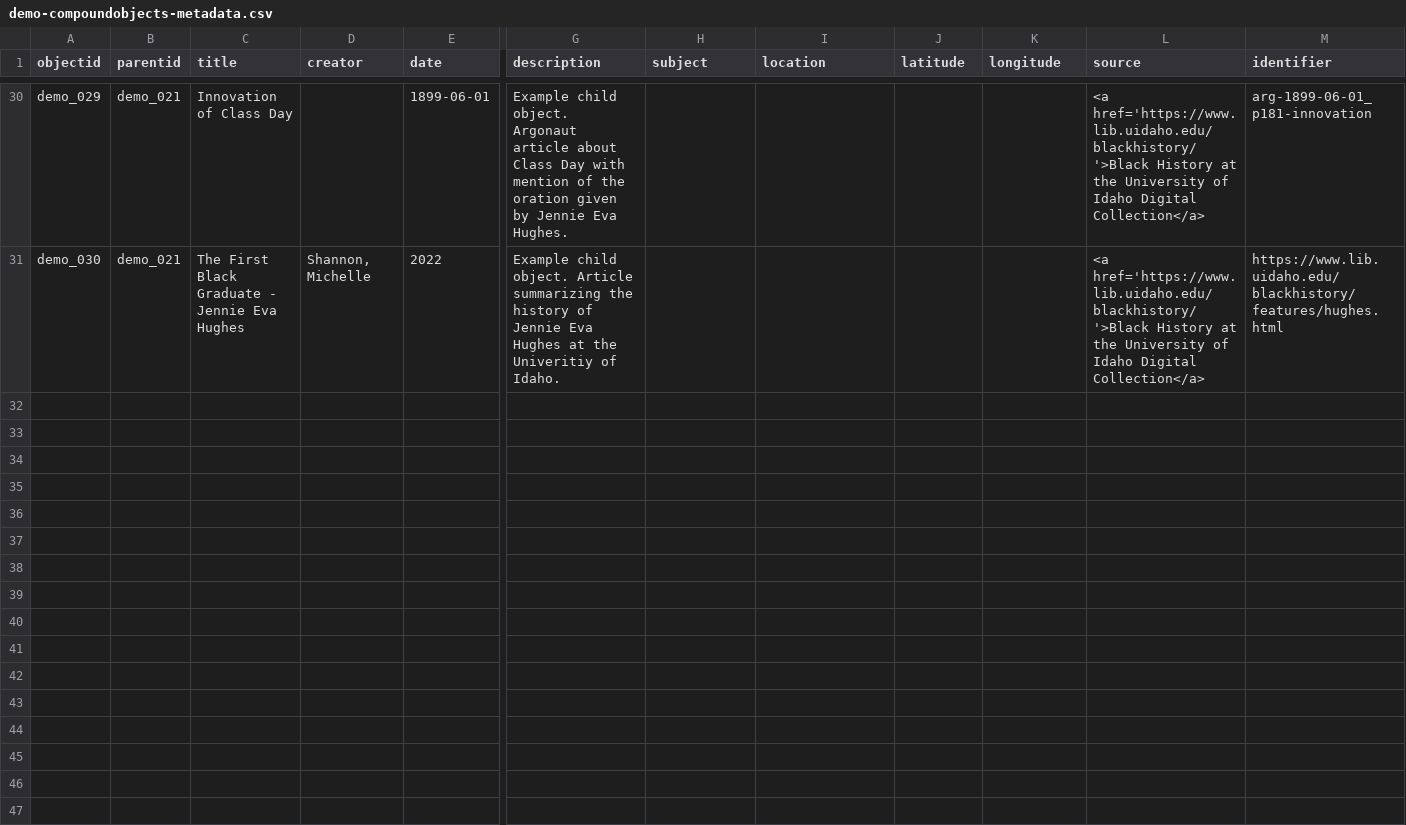
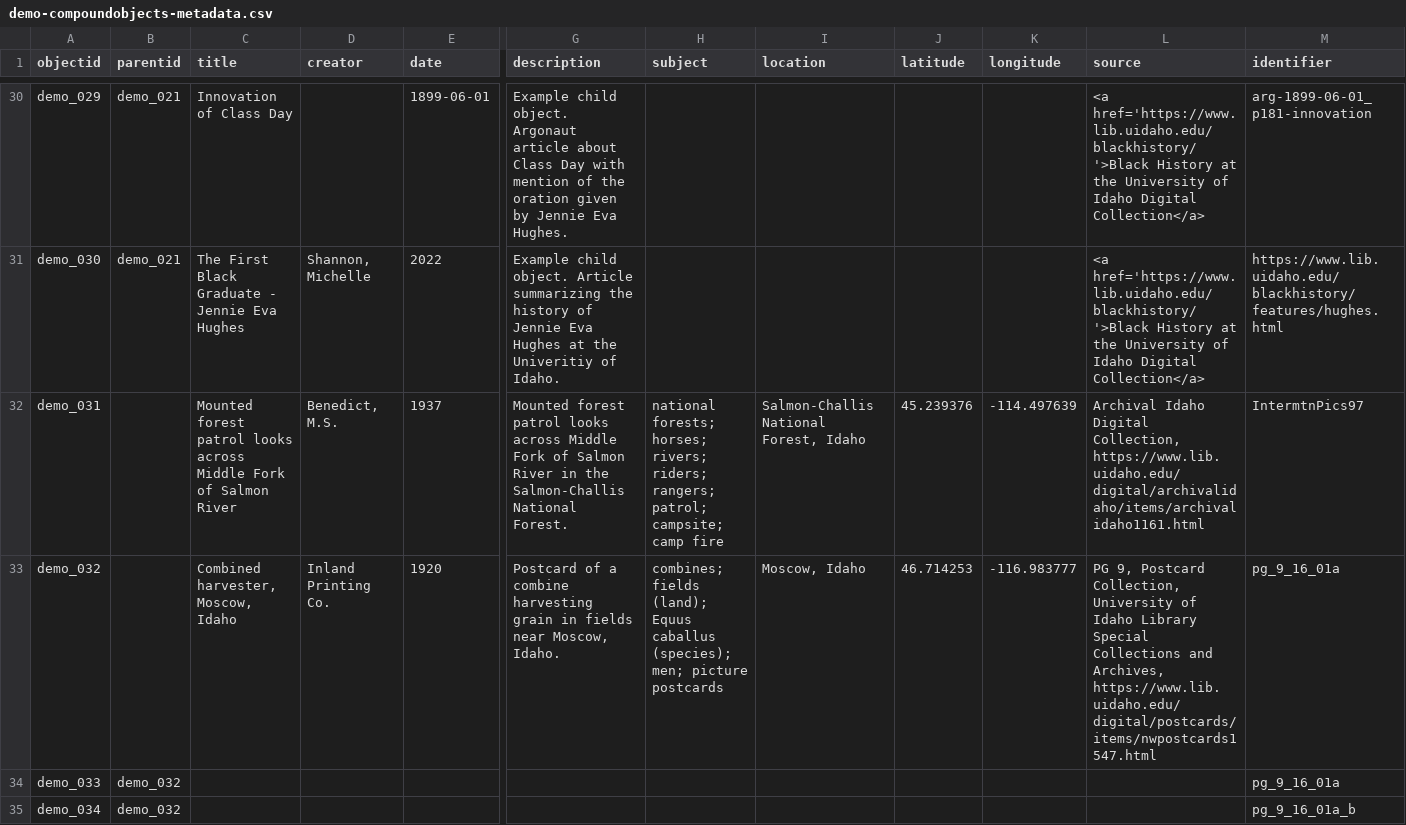
Before and after one commit to uidaholib/ijc-collection-template, a CSV file: _data/demo-compoundobjects-metadata.csv, drawn as a sheet; only a part is shown, gaps mark what is left out; rows hold the shown columns only; the diff covers the shown part only; the diff names each change by its address in the sheet, - before the commit and + after, or states it on an @@ line.

```diff
--- a/_data/demo-compoundobjects-metadata.csv
+++ b/_data/demo-compoundobjects-metadata.csv
+row 32: demo_031 |  | Mounted forest patrol looks across Middle Fork of Salmon River | Benedict, M.S. | 1937 | Mounted forest patrol looks across Middle Fork of Salmon River in the Salmon-Challis National Forest. | national forests; horses; rivers; riders; rangers; patrol; campsite; camp fire | Salmon-Challis National Forest, Idaho | 45.239376 | -114.497639 | Archival Idaho Digital Collection, https://www.lib.uidaho.edu/digital/archivalidaho/items/archivalidaho1161.html | IntermtnPics97
+row 33: demo_032 |  | Combined harvester, Moscow, Idaho | Inland Printing Co. | 1920 | Postcard of a combine harvesting grain in fields near Moscow, Idaho. | combines; fields (land); Equus caballus (species); men; picture postcards | Moscow, Idaho | 46.714253 | -116.983777 | PG 9, Postcard Collection, University of Idaho Library Special Collections and Archives, https://www.lib.uidaho.edu/digital/postcards/items/nwpostcards1547.html | pg_9_16_01a
+row 34: demo_033 | demo_032 |  |  |  |  |  |  |  |  |  | pg_9_16_01a
+row 35: demo_034 | demo_032 |  |  |  |  |  |  |  |  |  | pg_9_16_01a_b
```
Also changed, not shown: 3 added rows and 2 edited cells elsewhere in this file, 26 other files.
